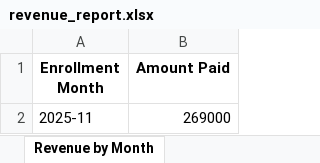
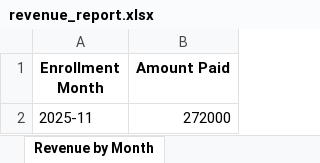
Before and after one commit to marco47t/batch27-bot, an Excel workbook: scripts/receipts/revenue_report.xlsx, sheet Revenue by Month, drawn as a sheet; values as stored, in another font and other column widths than the file's, no borders; the diff names each change by its address in the sheet, - before the commit and + after, or states it on an @@ line.

```diff
--- a/scripts/receipts/revenue_report.xlsx (sheet Revenue by Month)
+++ b/scripts/receipts/revenue_report.xlsx (sheet Revenue by Month)
-B2 (Amount Paid): 269000
+B2 (Amount Paid): 272000
```
Also changed, not shown: sheet All Verified Enrollments, sheet Summary, sheet Revenue by Course, other sheet tabs.
